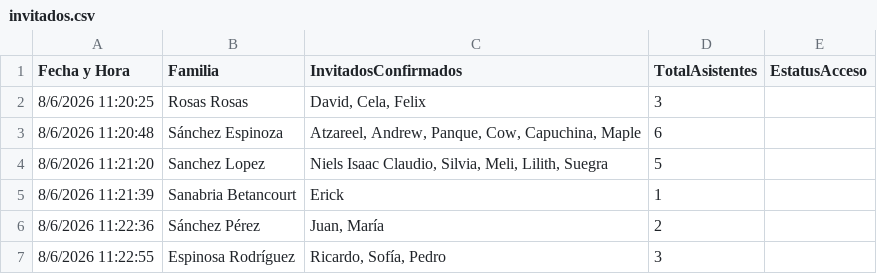
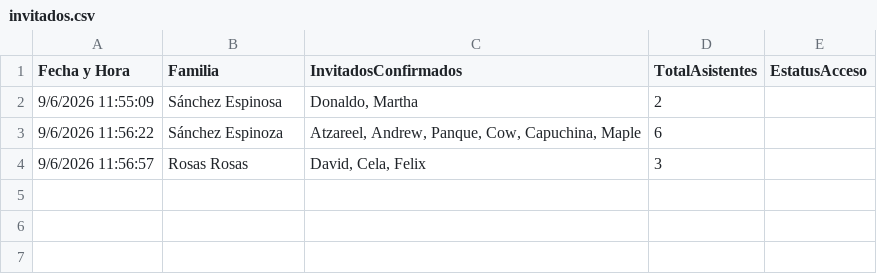
Before and after one commit to BlaiseSe-stack/invitacion-boda, a CSV file: makeInvitation/invitados.csv, drawn as a sheet.

```diff
--- a/makeInvitation/invitados.csv
+++ b/makeInvitation/invitados.csv
@@ -1,7 +1,4 @@
 Fecha y Hora,Familia,InvitadosConfirmados,TotalAsistentes,EstatusAcceso
-8/6/2026 11:20:25,Rosas Rosas,"David, Cela, Felix",3,
-8/6/2026 11:20:48,Sánchez Espinoza,"Atzareel, Andrew, Panque, Cow, Capuchina, Maple",6,
-8/6/2026 11:21:20,Sanchez Lopez,"Niels Isaac Claudio, Silvia, Meli, Lilith, Suegra",5,
-8/6/2026 11:21:39,Sanabria Betancourt,Erick,1,
-8/6/2026 11:22:36,Sánchez Pérez,"Juan, María",2,
-8/6/2026 11:22:55,Espinosa Rodríguez,"Ricardo, Sofía, Pedro",3,
+9/6/2026 11:55:09,Sánchez Espinosa,"Donaldo, Martha",2,
+9/6/2026 11:56:22,Sánchez Espinoza,"Atzareel, Andrew, Panque, Cow, Capuchina, Maple",6,
+9/6/2026 11:56:57,Rosas Rosas,"David, Cela, Felix",3,
```
Also changed, not shown: 3 other files.
